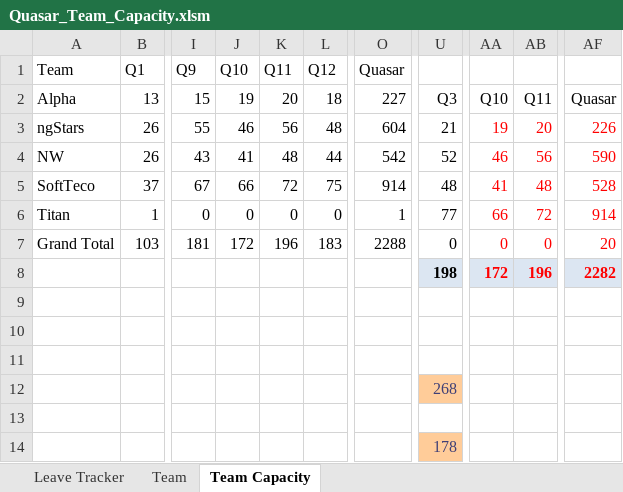
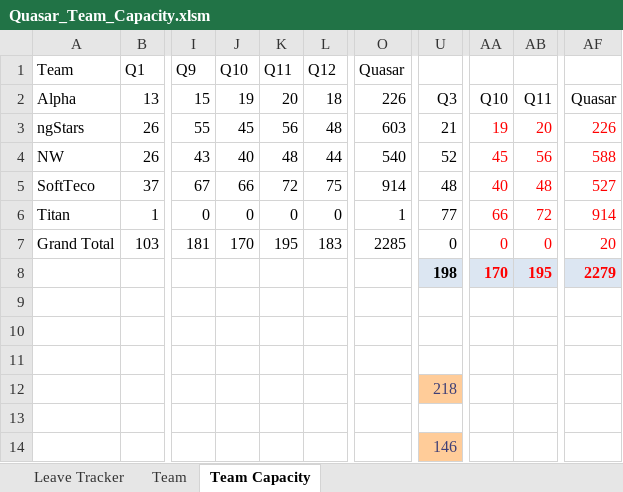
Before and after one commit to folomeshin/etc, an Excel workbook: leave-tracker/Quasar_Team_Capacity.xlsm, sheet Team Capacity, drawn as a sheet; only a part is shown, gaps mark what is left out; values as stored, in another font and other column widths than the file's, no borders; table styles not drawn; the diff names each change by its address in the sheet, - before the commit and + after, or states it on an @@ line.

```diff
--- a/leave-tracker/Quasar_Team_Capacity.xlsm (sheet Team Capacity)
+++ b/leave-tracker/Quasar_Team_Capacity.xlsm (sheet Team Capacity)
-O2: 227
+O2: 226
-J3: 46
+J3: 45
-O3: 604
+O3: 603
-J4: 41
+J4: 40
-O4: 542
+O4: 540
-AA4: 46
+AA4: 45
-AF4: 590
+AF4: 588
-AA5: 41
+AA5: 40
-AF5: 528
+AF5: 527
-J7: 172
+J7: 170
-K7: 196
+K7: 195
-O7: 2288
+O7: 2285
-AA8: 172
+AA8: 170
-AB8: 196
+AB8: 195
-AF8: 2282
+AF8: 2279
-U12: 268
+U12: 218
-U14: 178
+U14: 146
```
Also changed, not shown: sheet Leave Tracker, sheet Team, formulas that keep their value, charts or pictures.
